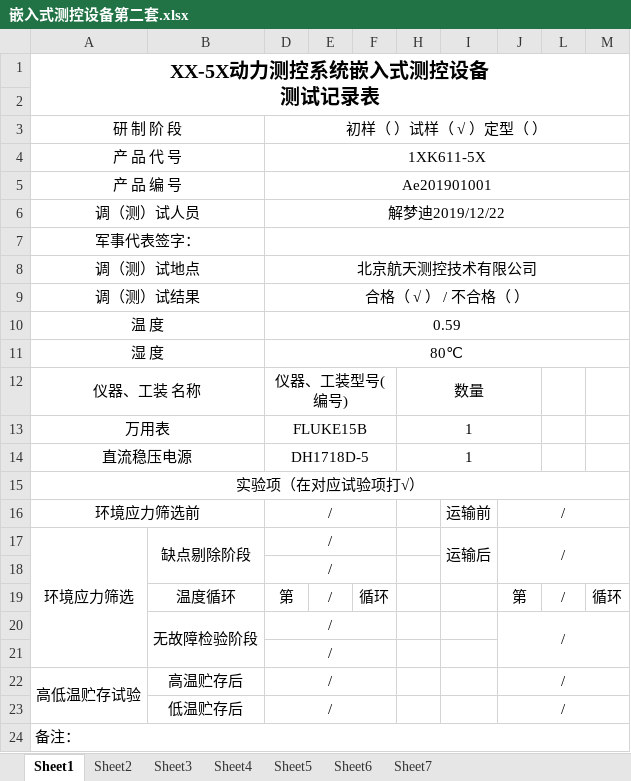
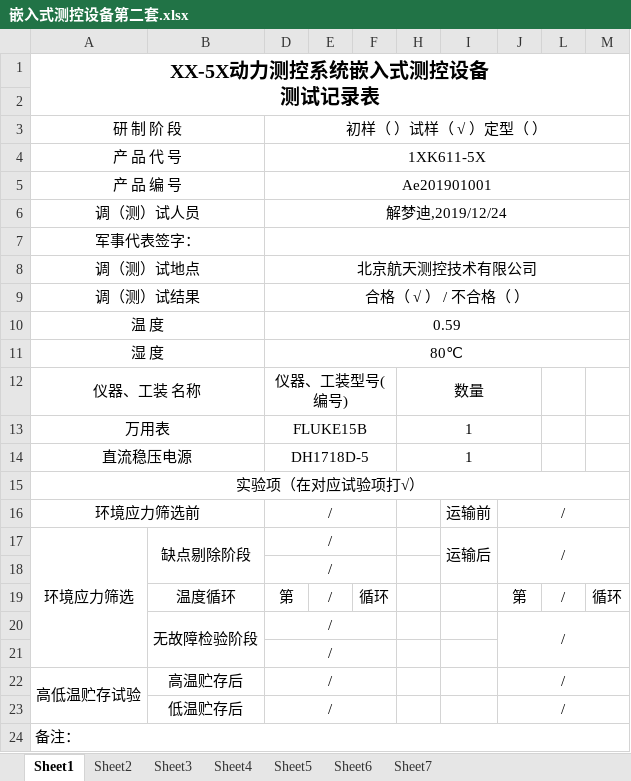
Before and after one commit to MengdiXie/BackSimulate, an Excel workbook: 嵌入式测试表/嵌入式测控设备第二套.xlsx, sheet Sheet1, drawn as a sheet; values as stored, in another font and other column widths than the file's, no borders; the diff names each change by its address in the sheet, - before the commit and + after, or states it on an @@ line.

```diff
--- a/嵌入式测试表/嵌入式测控设备第二套.xlsx (sheet Sheet1)
+++ b/嵌入式测试表/嵌入式测控设备第二套.xlsx (sheet Sheet1)
-D6: 解梦迪2019/12/22
+D6: 解梦迪,2019/12/24
```
Also changed, not shown: sheet Sheet7, sheet Sheet6, sheet Sheet2, sheet Sheet4, sheet Sheet5, sheet Sheet3, 嵌入式测试表/嵌入式整机模板.xlsx, 6 other files.
